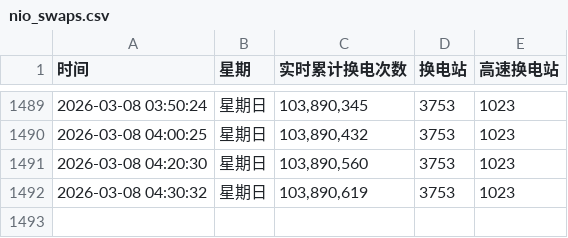
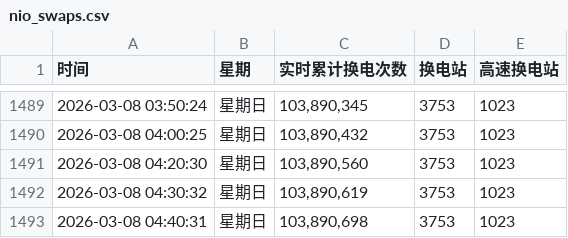
Before and after one commit to hoghorne/nio-data-tracker, a CSV file: nio_swaps.csv, drawn as a sheet; only a part is shown, gaps mark what is left out.

Commit message:
Data Update 2026-03-08 04:40:31

```diff
--- a/nio_swaps.csv
+++ b/nio_swaps.csv
@@ -1492 +1492,2 @@
 2026-03-08 04:30:32,星期日,"103,890,619",3753,1023
+2026-03-08 04:40:31,星期日,"103,890,698",3753,1023
```
